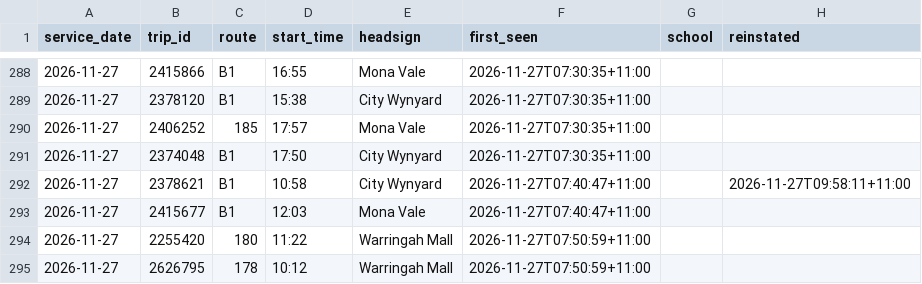
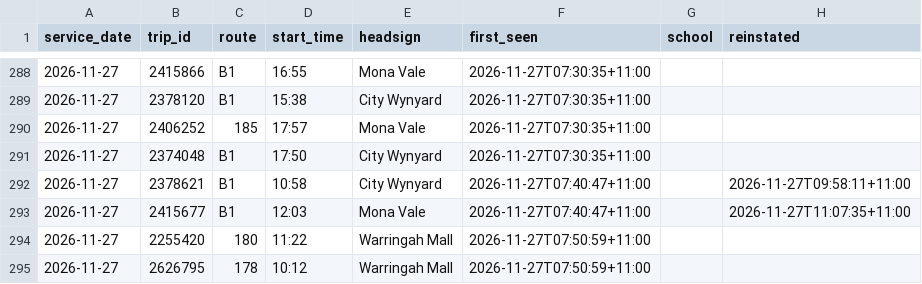
Before and after one commit to craigstarling-eng/Keolis-NthnBeaches-service-cancellations, a CSV file: data/cancellations.csv, drawn as a sheet; only a part is shown, gaps mark what is left out.

```diff
--- a/data/cancellations.csv
+++ b/data/cancellations.csv
@@ -292,3 +292,3 @@ service_date,trip_id,route,start_time,headsign,first_seen,school,reinstated
 2026-11-27,2378621,B1,10:58,City Wynyard,2026-11-27T07:40:47+11:00,,2026-11-27T09:58:11+11:00
-2026-11-27,2415677,B1,12:03,Mona Vale,2026-11-27T07:40:47+11:00,,
+2026-11-27,2415677,B1,12:03,Mona Vale,2026-11-27T07:40:47+11:00,,2026-11-27T11:07:35+11:00
 2026-11-27,2255420,180,11:22,Warringah Mall,2026-11-27T07:50:59+11:00,,
```
Also changed, not shown: data/history/r8_daily.csv, data/history/r8_routes_daily.csv, 5 other files.
